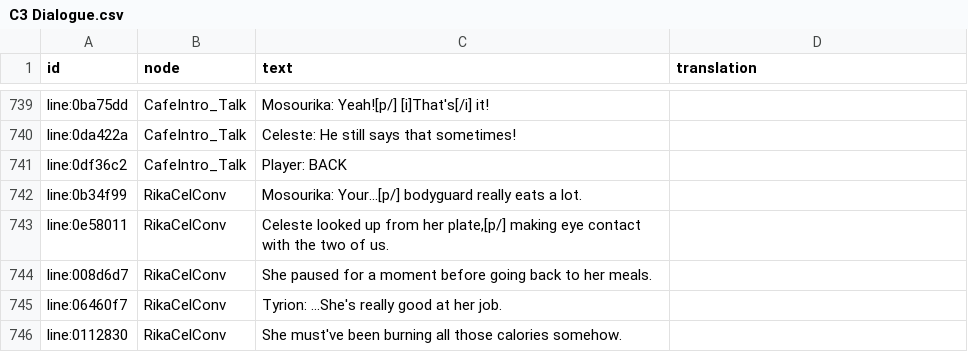
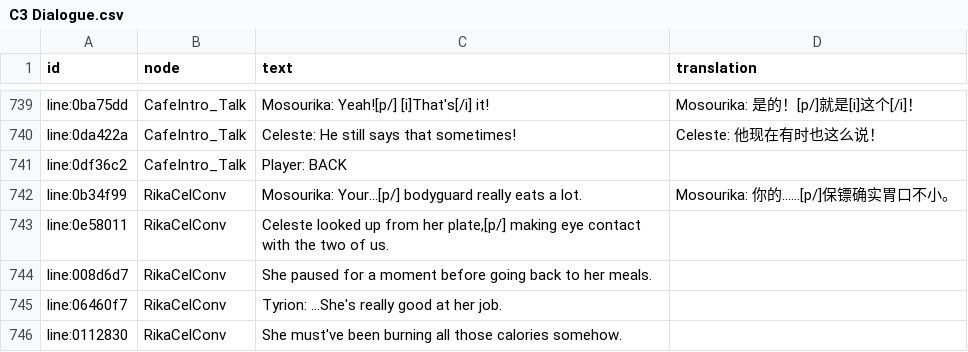
Before and after one commit to kurikomoe/TCAA_CHS, a CSV file: Workshop/game/output/C3 Dialogue.csv, drawn as a sheet; only a part is shown, gaps mark what is left out; the diff covers the shown part only; the diff names each change by its address in the sheet, - before the commit and + after, or states it on an @@ line.

```diff
--- a/Workshop/game/output/C3 Dialogue.csv
+++ b/Workshop/game/output/C3 Dialogue.csv
-D739 (translation): (empty)
+D739 (translation): Mosourika: 是的！[p/]就是[i]这个[/i]！
-D740 (translation): (empty)
+D740 (translation): Celeste: 他现在有时也这么说！
-D742 (translation): (empty)
+D742 (translation): Mosourika: 你的……[p/]保镖确实胃口不小。
```
Also changed, not shown: 24 edited cells elsewhere in this file, 3 other files.
